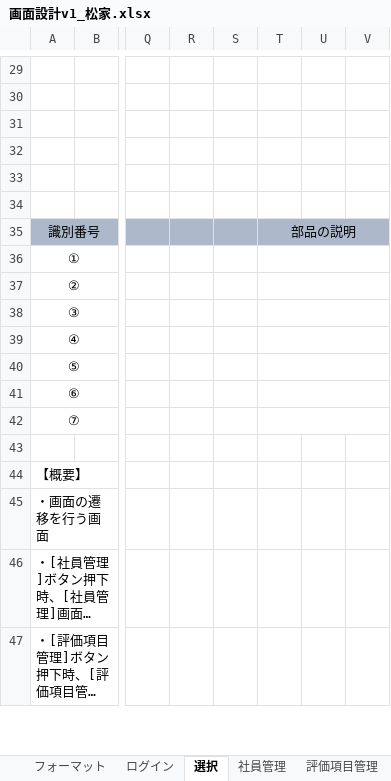
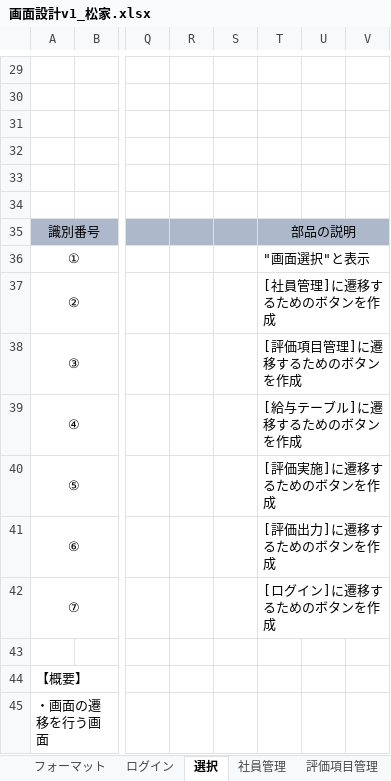
Before and after one commit to neko-zukin/company_evaluation, an Excel workbook: 設計書/画面設計v1_松家.xlsx, sheet 選択, drawn as a sheet; only a part is shown, gaps mark what is left out; the shorter side is filled out with more unchanged rows; long unchanged cells end in …; values as stored, in another font and other column widths than the file's, no borders; charts and pictures not drawn; the diff covers the shown part only; the diff names each change by its address in the sheet, - before the commit and + after, or states it on an @@ line.

```diff
--- a/設計書/画面設計v1_松家.xlsx (sheet 選択)
+++ b/設計書/画面設計v1_松家.xlsx (sheet 選択)
-T36: (empty)
+T36: "画面選択"と表示
-T37: (empty)
+T37: [社員管理]に遷移するためのボタンを作成
-T38: (empty)
+T38: [評価項目管理]に遷移するためのボタンを作成
-T39: (empty)
+T39: [給与テーブル]に遷移するためのボタンを作成
-T40: (empty)
+T40: [評価実施]に遷移するためのボタンを作成
-T41: (empty)
+T41: [評価出力]に遷移するためのボタンを作成
-T42: (empty)
+T42: [ログイン]に遷移するためのボタンを作成
```
Also changed, not shown: 17 added rows, 1 edited cell and cell formats elsewhere in this sheet, sheet 社員管理, sheet 会社評価管理, sheet 評価項目管理, sheet ログイン, charts or pictures.
